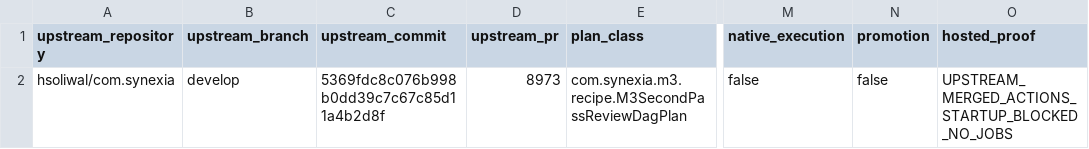
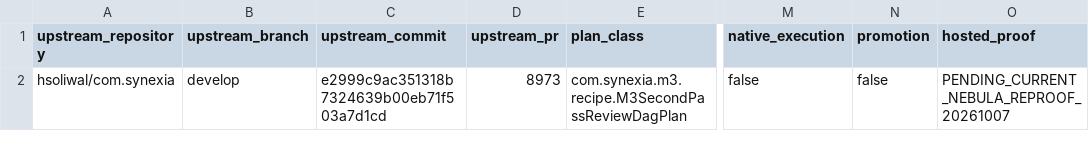
Before and after one commit to hsoliwal/nebula, a TSV file: m3/catalogue/second-pass-review-dag-binding.tsv, drawn as a sheet; only a part is shown, gaps mark what is left out; the diff names each change by its address in the sheet, - before the commit and + after, or states it on an @@ line.

Commit message:
m3: refresh second-pass review DAG binding

```diff
--- a/m3/catalogue/second-pass-review-dag-binding.tsv
+++ b/m3/catalogue/second-pass-review-dag-binding.tsv
-C2 (upstream_commit): 5369fdc8c076b998b0dd39c7c67c85d11a4b2d8f
+C2 (upstream_commit): e2999c9ac351318b7324639b00eb71f503a7d1cd
-O2 (hosted_proof): UPSTREAM_MERGED_ACTIONS_STARTUP_BLOCKED_NO_JOBS
+O2 (hosted_proof): PENDING_CURRENT_NEBULA_REPROOF_20261007
```
